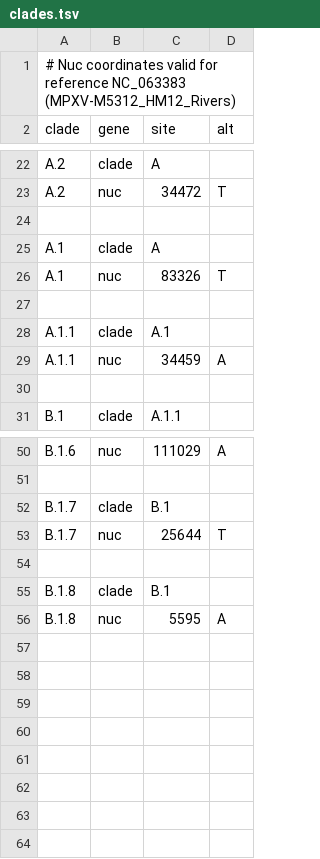
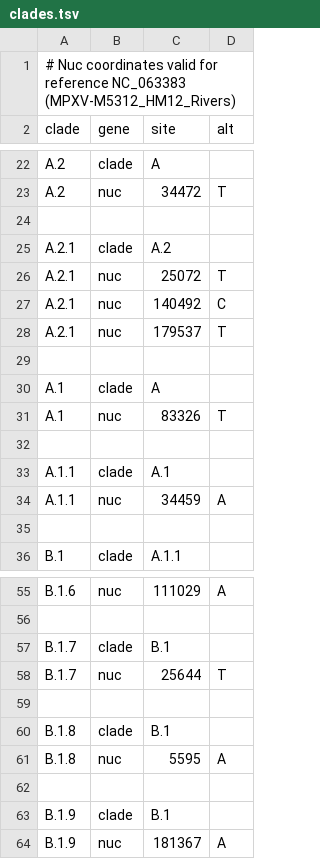
Before and after one commit to nextstrain/mpox, a TSV file: config/clades.tsv, drawn as a sheet; only a part is shown, gaps mark what is left out.

```diff
--- a/config/clades.tsv
+++ b/config/clades.tsv
@@ -24,2 +24,7 @@ A.2	nuc	34472	T
 
+A.2.1	clade	A.2
+A.2.1	nuc	25072	T
+A.2.1	nuc	140492	C
+A.2.1	nuc	179537	T
+
 A.1	clade	A
@@ -56 +61,4 @@ B.1.8	clade	B.1
 B.1.8	nuc	5595	A
+
+B.1.9	clade	B.1
+B.1.9	nuc	181367	A
```
Also changed, not shown: config/color_ordering.tsv.
